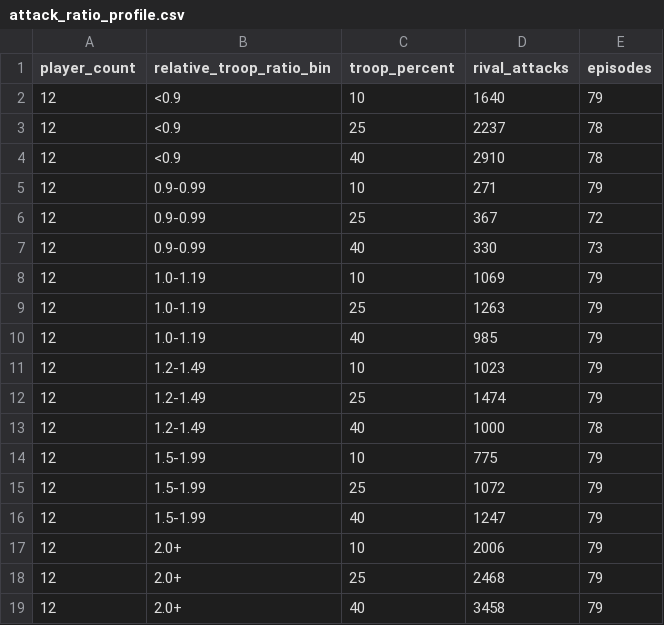
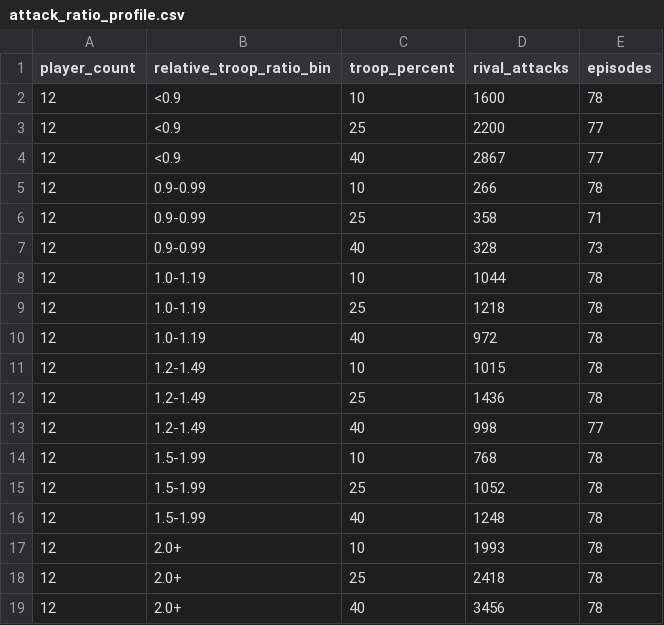
Before and after one commit to welttowelt/proxywar-coworld-starter, a CSV file: data/analysis/attack_ratio_profile.csv, drawn as a sheet.

```diff
--- a/data/analysis/attack_ratio_profile.csv
+++ b/data/analysis/attack_ratio_profile.csv
@@ -1,19 +1,19 @@
 player_count,relative_troop_ratio_bin,troop_percent,rival_attacks,episodes
-12,<0.9,10,1640,79
-12,<0.9,25,2237,78
-12,<0.9,40,2910,78
-12,0.9-0.99,10,271,79
-12,0.9-0.99,25,367,72
-12,0.9-0.99,40,330,73
-12,1.0-1.19,10,1069,79
-12,1.0-1.19,25,1263,79
-12,1.0-1.19,40,985,79
-12,1.2-1.49,10,1023,79
-12,1.2-1.49,25,1474,79
-12,1.2-1.49,40,1000,78
-12,1.5-1.99,10,775,79
-12,1.5-1.99,25,1072,79
-12,1.5-1.99,40,1247,79
-12,2.0+,10,2006,79
-12,2.0+,25,2468,79
-12,2.0+,40,3458,79
+12,<0.9,10,1600,78
+12,<0.9,25,2200,77
+12,<0.9,40,2867,77
+12,0.9-0.99,10,266,78
+12,0.9-0.99,25,358,71
+12,0.9-0.99,40,328,73
+12,1.0-1.19,10,1044,78
+12,1.0-1.19,25,1218,78
+12,1.0-1.19,40,972,78
+12,1.2-1.49,10,1015,78
+12,1.2-1.49,25,1436,78
+12,1.2-1.49,40,998,77
+12,1.5-1.99,10,768,78
+12,1.5-1.99,25,1052,78
+12,1.5-1.99,40,1248,78
+12,2.0+,10,1993,78
+12,2.0+,25,2418,78
+12,2.0+,40,3456,78
```
Also changed, not shown: data/analysis/ffa_action_profile_by_outcome.csv, data/analysis/ffa_attack_targets.csv, 32 other files.
